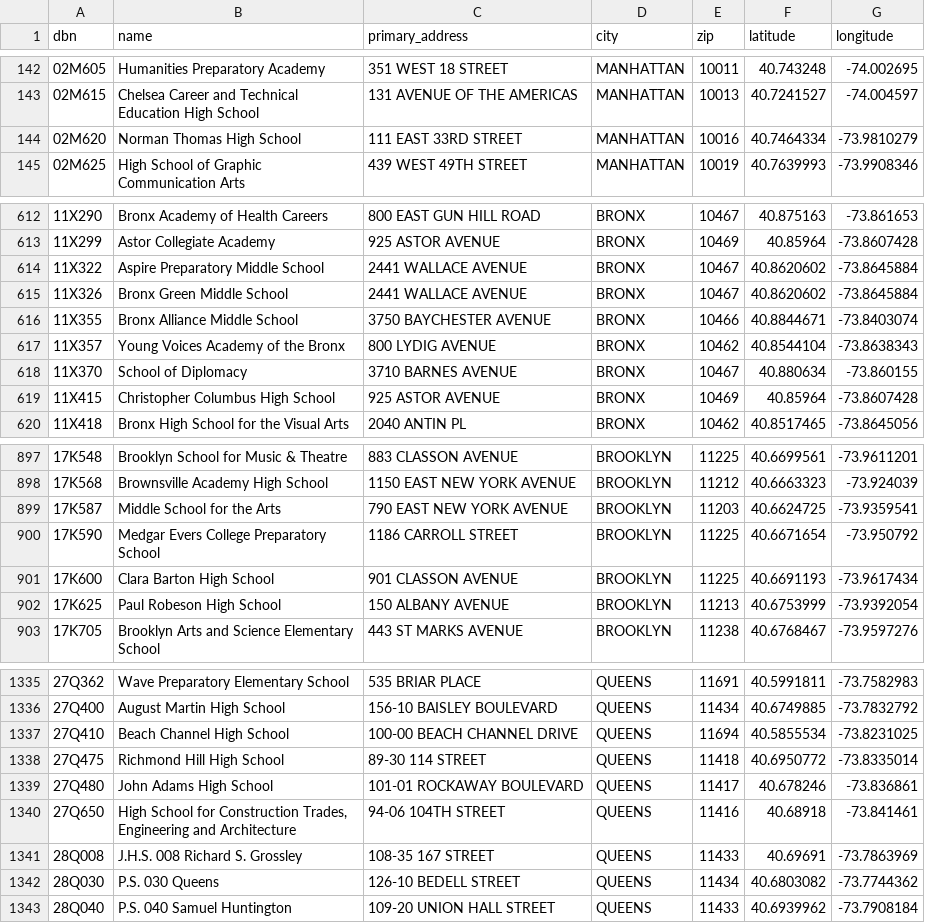
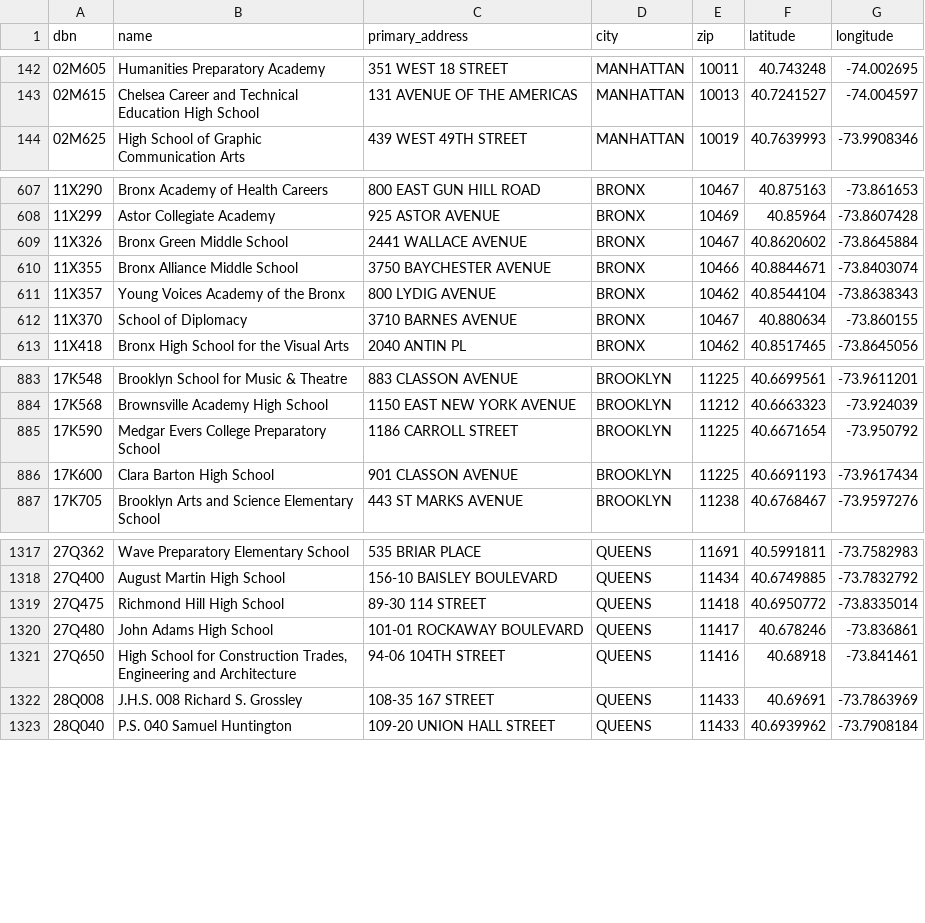
Before and after one commit to ayuinc/new-york-city-education-data-service, a CSV file: lib/csv/schools.csv, drawn as a sheet; only a part is shown, gaps mark what is left out; the diff covers the shown part only.

Commit message:
Updated csv data

```diff
--- a/lib/csv/schools.csv
+++ b/lib/csv/schools.csv
@@ -143,3 +143,2 @@ dbn,name,primary_address,city,zip,latitude,longitude
 02M615,Chelsea Career and Technical Education High School,131 AVENUE OF THE AMERICAS,MANHATTAN,10013,40.7241527,-74.004597
-02M620,Norman Thomas High School,111 EAST 33RD STREET,MANHATTAN,10016,40.7464334,-73.9810279
 02M625,High School of Graphic Communication Arts,439 WEST 49TH STREET,MANHATTAN,10019,40.7639993,-73.9908346
@@ -613,3 +608,2 @@ dbn,name,primary_address,city,zip,latitude,longitude
 11X299,Astor Collegiate Academy,925 ASTOR AVENUE,BRONX,10469,40.85964,-73.8607428
-11X322,Aspire Preparatory Middle School,2441 WALLACE AVENUE,BRONX,10467,40.8620602,-73.8645884
 11X326,Bronx Green Middle School,2441 WALLACE AVENUE,BRONX,10467,40.8620602,-73.8645884
@@ -618,3 +612,2 @@ dbn,name,primary_address,city,zip,latitude,longitude
 11X370,School of Diplomacy,3710 BARNES AVENUE,BRONX,10467,40.880634,-73.860155
-11X415,Christopher Columbus High School,925 ASTOR AVENUE,BRONX,10469,40.85964,-73.8607428
 11X418,Bronx High School for the Visual Arts,2040 ANTIN PL,BRONX,10462,40.8517465,-73.8645056
@@ -898,6 +884,4 @@ dbn,name,primary_address,city,zip,latitude,longitude
 17K568,Brownsville Academy High School,1150 EAST NEW YORK AVENUE,BROOKLYN,11212,40.6663323,-73.924039
-17K587,Middle School for the Arts,790 EAST NEW YORK AVENUE,BROOKLYN,11203,40.6624725,-73.9359541
 17K590,Medgar Evers College Preparatory School,1186 CARROLL STREET,BROOKLYN,11225,40.6671654,-73.950792
 17K600,Clara Barton High School,901 CLASSON AVENUE,BROOKLYN,11225,40.6691193,-73.9617434
-17K625,Paul Robeson High School,150 ALBANY AVENUE,BROOKLYN,11213,40.6753999,-73.9392054
 17K705,Brooklyn Arts and Science Elementary School,443 ST MARKS AVENUE,BROOKLYN,11238,40.6768467,-73.9597276
@@ -1336,3 +1318,2 @@ dbn,name,primary_address,city,zip,latitude,longitude
 27Q400,August Martin High School,156-10 BAISLEY BOULEVARD,QUEENS,11434,40.6749885,-73.7832792
-27Q410,Beach Channel High School,100-00 BEACH CHANNEL DRIVE,QUEENS,11694,40.5855534,-73.8231025
 27Q475,Richmond Hill High School,89-30 114 STREET,QUEENS,11418,40.6950772,-73.8335014
@@ -1341,3 +1322,2 @@ dbn,name,primary_address,city,zip,latitude,longitude
 28Q008,J.H.S. 008 Richard S. Grossley,108-35 167 STREET,QUEENS,11433,40.69691,-73.7863969
-28Q030,P.S. 030 Queens,126-10 BEDELL STREET,QUEENS,11434,40.6803082,-73.7744362
 28Q040,P.S. 040 Samuel Huntington,109-20 UNION HALL STREET,QUEENS,11433,40.6939962,-73.7908184
```
Also changed, not shown: 15 removed rows and 1 edited cell elsewhere in this file, 3 other files.
